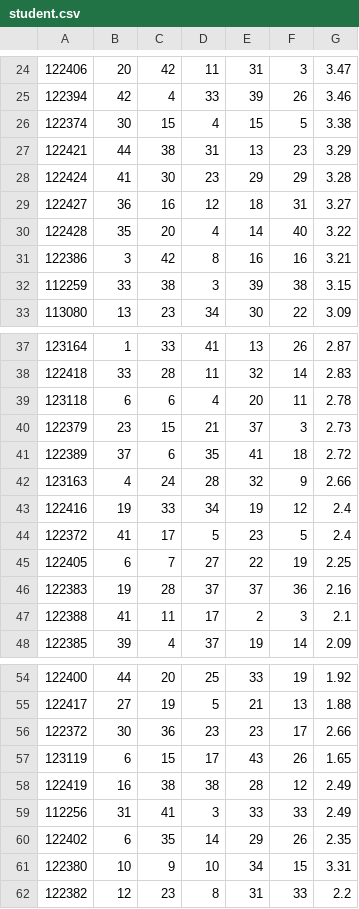
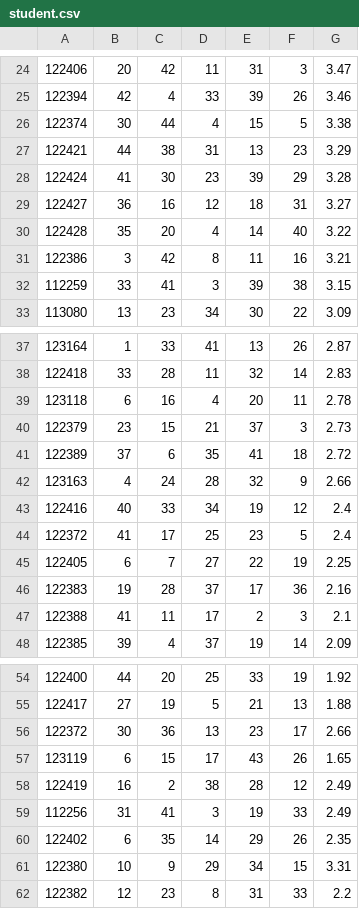
Before and after one commit to ktarila/project-allocation, a CSV file: data/student.csv, drawn as a sheet; only a part is shown, gaps mark what is left out; the diff covers the shown part only.

```diff
--- a/data/student.csv
+++ b/data/student.csv
@@ -25,9 +25,9 @@
 122394	42	4	33	39	26	3.46
-122374	30	15	4	15	5	3.38
+122374	30	44	4	15	5	3.38
 122421	44	38	31	13	23	3.29
-122424	41	30	23	29	29	3.28
+122424	41	30	23	39	29	3.28
 122427	36	16	12	18	31	3.27
 122428	35	20	4	14	40	3.22
-122386	3	42	8	16	16	3.21
-112259	33	38	3	39	38	3.15
+122386	3	42	8	11	16	3.21
+112259	33	41	3	39	38	3.15
 113080	13	23	34	30	22	3.09
@@ -38,3 +38,3 @@
 122418	33	28	11	32	14	2.83
-123118	6	6	4	20	11	2.78
+123118	6	16	4	20	11	2.78
 122379	23	15	21	37	3	2.73
@@ -42,6 +42,6 @@
 123163	4	24	28	32	9	2.66
-122416	19	33	34	19	12	2.4
-122372	41	17	5	23	5	2.4
+122416	40	33	34	19	12	2.4
+122372	41	17	25	23	5	2.4
 122405	6	7	27	22	19	2.25
-122383	19	28	37	37	36	2.16
+122383	19	28	37	17	36	2.16
 122388	41	11	17	2	3	2.1
@@ -55,8 +55,8 @@
 122417	27	19	5	21	13	1.88
-122372	30	36	23	23	17	2.66
+122372	30	36	13	23	17	2.66
 123119	6	15	17	43	26	1.65
-122419	16	38	38	28	12	2.49
-112256	31	41	3	33	33	2.49
+122419	16	2	38	28	12	2.49
+112256	31	41	3	19	33	2.49
 122402	6	35	14	29	26	2.35
-122380	10	9	10	34	15	3.31
+122380	10	9	29	34	15	3.31
 122382	12	23	8	31	33	2.2
```
Also changed, not shown: 6 edited cells elsewhere in this file, 3 other files.
